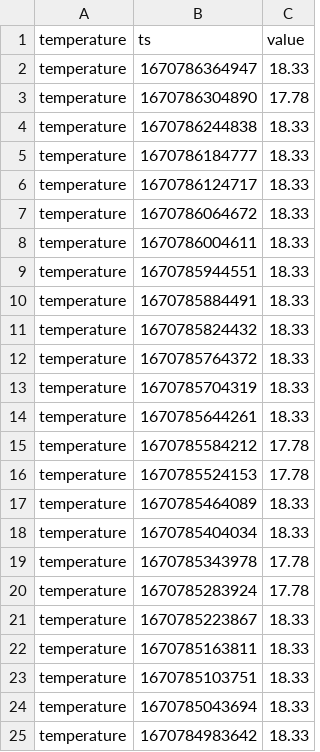
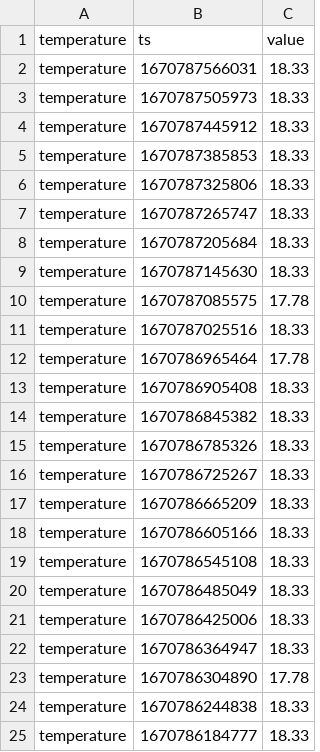
Before and after one commit to topzoz/BranntweinAG-data, a CSV file: temperature.csv, drawn as a sheet; only a part is shown; the shorter side is filled out with more unchanged rows.

```diff
--- a/temperature.csv
+++ b/temperature.csv
@@ -1,2 +1,22 @@
 temperature,ts,value
+temperature,1670787566031,18.33
+temperature,1670787505973,18.33
+temperature,1670787445912,18.33
+temperature,1670787385853,18.33
+temperature,1670787325806,18.33
+temperature,1670787265747,18.33
+temperature,1670787205684,18.33
+temperature,1670787145630,18.33
+temperature,1670787085575,17.78
+temperature,1670787025516,18.33
+temperature,1670786965464,17.78
+temperature,1670786905408,18.33
+temperature,1670786845382,18.33
+temperature,1670786785326,18.33
+temperature,1670786725267,18.33
+temperature,1670786665209,18.33
+temperature,1670786605166,18.33
+temperature,1670786545108,18.33
+temperature,1670786485049,18.33
+temperature,1670786425006,18.33
 temperature,1670786364947,18.33
```
Also changed, not shown: gravity.csv, weight.csv.
